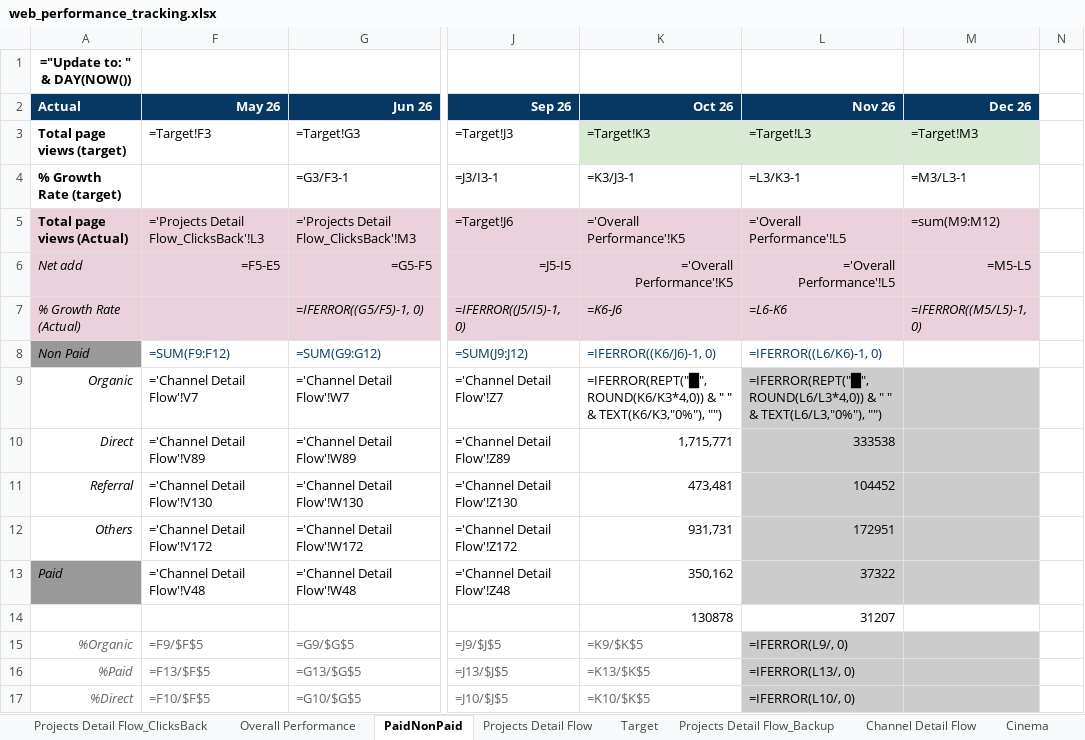
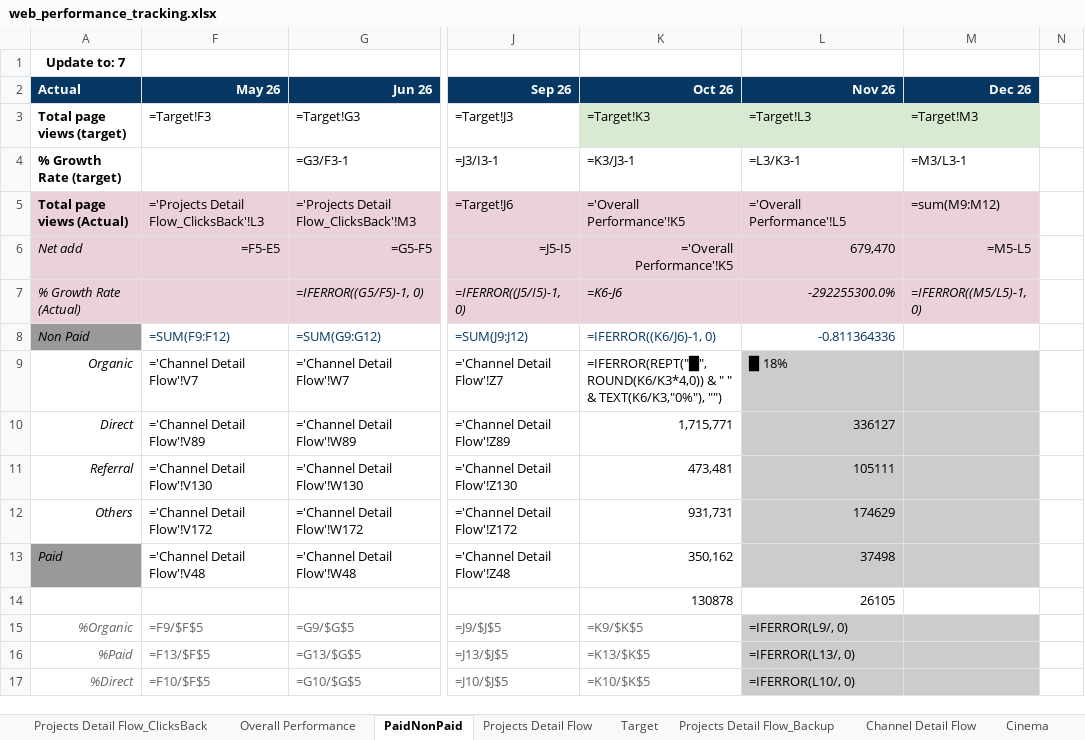
Before and after one commit to stormhoang/hienho-knowledgebase, an Excel workbook: 07_REPORTS/web_performance_tracking.xlsx, sheet PaidNonPaid, drawn as a sheet; only a part is shown, gaps mark what is left out; values as stored, in another font and other column widths than the file's, no borders; formulas without a stored value are shown as written; conditional formats not drawn; the diff names each change by its address in the sheet, - before the commit and + after, or states it on an @@ line.

```diff
--- a/07_REPORTS/web_performance_tracking.xlsx (sheet PaidNonPaid)
+++ b/07_REPORTS/web_performance_tracking.xlsx (sheet PaidNonPaid)
-A1: ="Update to: " & DAY(NOW())
+A1: Update to: 7
-L6: ='Overall Performance'!L5
+L6: 679,470
-L7: =L6-K6
+L7: -292255300.0%
-L8: =IFERROR((L6/K6)-1, 0)
+L8: -0.811364336
-L9: =IFERROR(REPT("█", ROUND(L6/L3*4,0)) & " " & TEXT(L6/L3,"0%"), "")
+L9: █ 18%
-L10: 333538
+L10: 336127
-L11: 104452
+L11: 105111
-L12: 172951
+L12: 174629
-L13: 37322
+L13: 37498
-L14: 31207
+L14: 26105
```
Also changed, not shown: sheet Overall Performance, sheet Projects Detail Flow_Backup, hidden cells, 12 other files.
